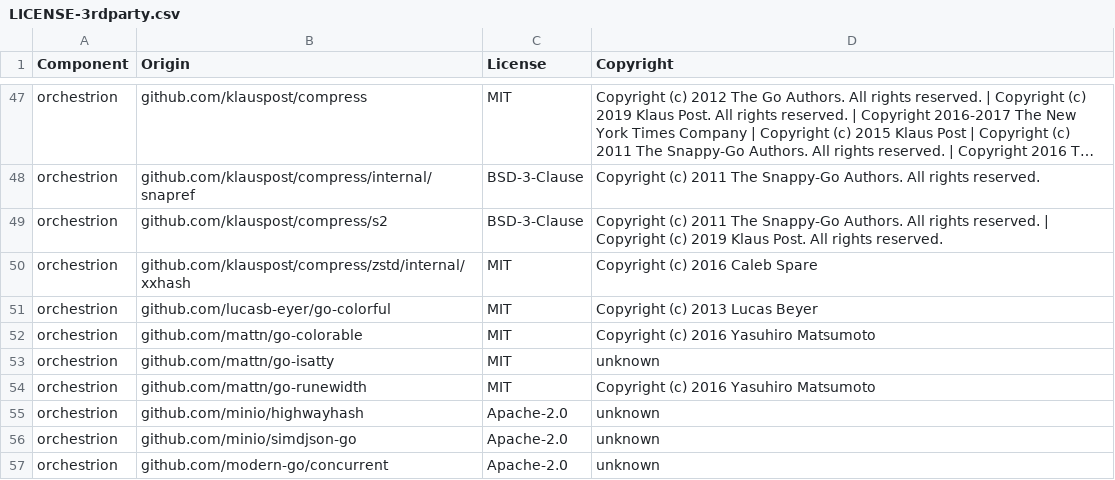
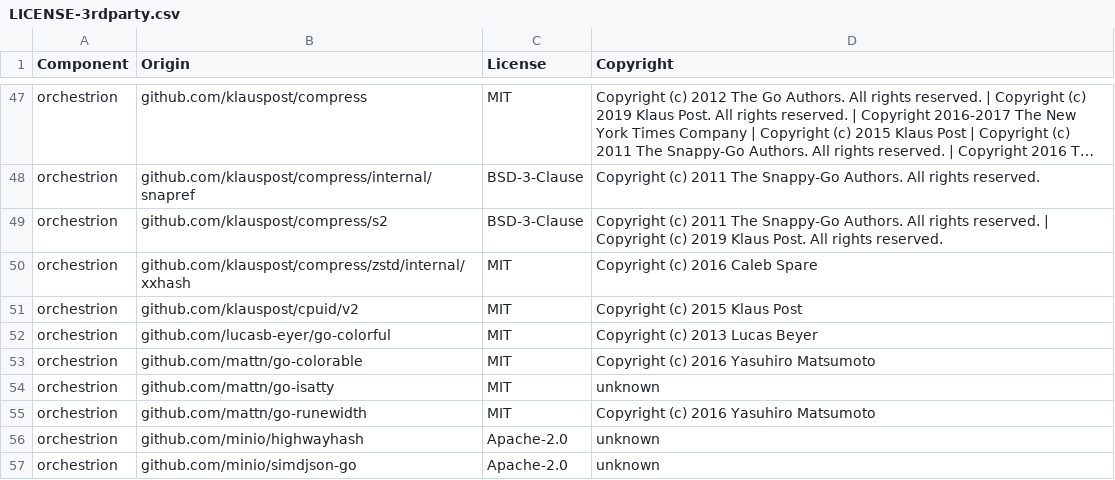
Before and after one commit to DataDog/orchestrion, a CSV file: LICENSE-3rdparty.csv, drawn as a sheet; only a part is shown, gaps mark what is left out; the shorter side is filled out with more unchanged rows; long unchanged cells end in ….

```diff
--- a/LICENSE-3rdparty.csv
+++ b/LICENSE-3rdparty.csv
@@ -50,2 +50,3 @@ orchestrion,github.com/klauspost/compress/s2,BSD-3-Clause,Copyright (c) 2011 The
 orchestrion,github.com/klauspost/compress/zstd/internal/xxhash,MIT,Copyright (c) 2016 Caleb Spare
+orchestrion,github.com/klauspost/cpuid/v2,MIT,Copyright (c) 2015 Klaus Post
 orchestrion,github.com/lucasb-eyer/go-colorful,MIT,Copyright (c) 2013 Lucas Beyer
```
